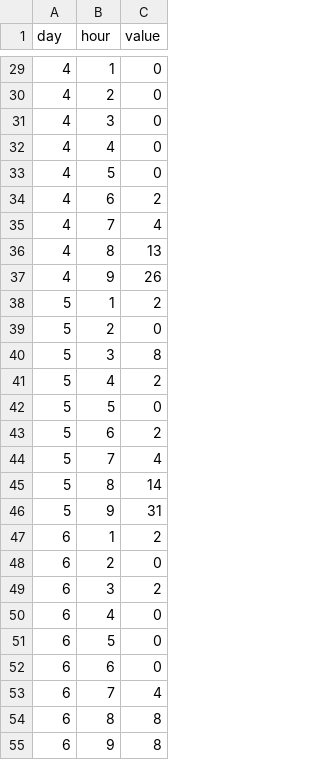
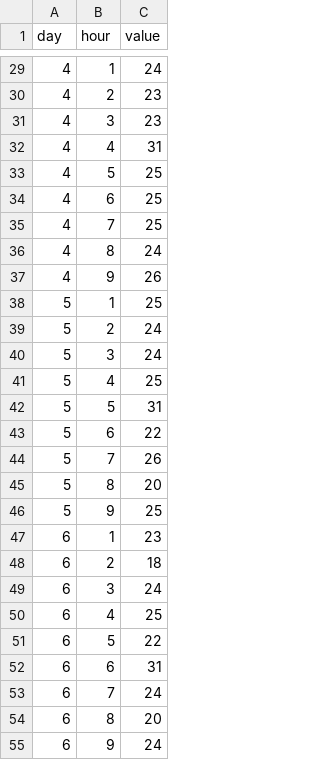
Before and after one commit to dcsolano10/visualizacionSenado, a TSV file: data.tsv, drawn as a sheet; only a part is shown, gaps mark what is left out; the diff covers the shown part only.

```diff
--- a/data.tsv
+++ b/data.tsv
@@ -29,27 +29,27 @@ day	hour	value
-4	1	0
-4	2	0
-4	3	0
-4	4	0
-4	5	0
-4	6	2
-4	7	4
-4	8	13
+4	1	24
+4	2	23
+4	3	23
+4	4	31
+4	5	25
+4	6	25
+4	7	25
+4	8	24
 4	9	26
-5	1	2
-5	2	0
-5	3	8
-5	4	2
-5	5	0
-5	6	2
-5	7	4
-5	8	14
-5	9	31
-6	1	2
-6	2	0
-6	3	2
-6	4	0
-6	5	0
-6	6	0
-6	7	4
-6	8	8
-6	9	8
+5	1	25
+5	2	24
+5	3	24
+5	4	25
+5	5	31
+5	6	22
+5	7	26
+5	8	20
+5	9	25
+6	1	23
+6	2	18
+6	3	24
+6	4	25
+6	5	22
+6	6	31
+6	7	24
+6	8	20
+6	9	24
```
Also changed, not shown: 53 edited cells elsewhere in this file, 2 other files.
